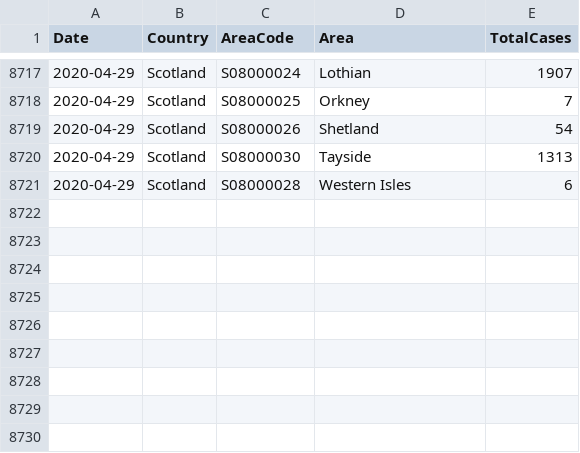
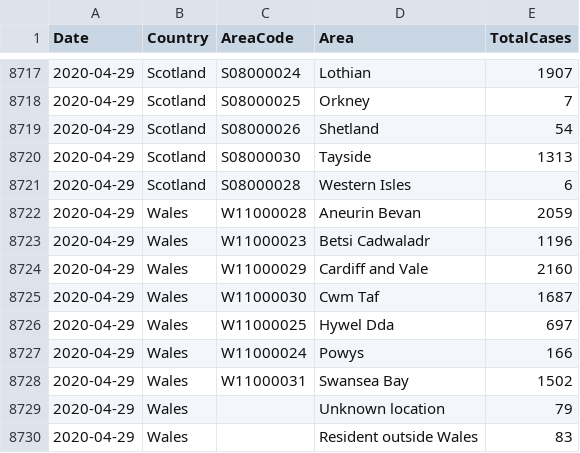
Before and after one commit to tomwhite/covid-19-uk-data, a CSV file: data/covid-19-cases-uk.csv, drawn as a sheet; only a part is shown, gaps mark what is left out.

Commit message:
Update for 2020-04-29 for Wales

```diff
--- a/data/covid-19-cases-uk.csv
+++ b/data/covid-19-cases-uk.csv
@@ -8721 +8721,10 @@ Date,Country,AreaCode,Area,TotalCases
 2020-04-29,Scotland,S08000028,Western Isles,6
+2020-04-29,Wales,W11000028,Aneurin Bevan,2059
+2020-04-29,Wales,W11000023,Betsi Cadwaladr,1196
+2020-04-29,Wales,W11000029,Cardiff and Vale,2160
+2020-04-29,Wales,W11000030,Cwm Taf,1687
+2020-04-29,Wales,W11000025,Hywel Dda,697
+2020-04-29,Wales,W11000024,Powys,166
+2020-04-29,Wales,W11000031,Swansea Bay,1502
+2020-04-29,Wales,,Unknown location,79
+2020-04-29,Wales,,Resident outside Wales,83
```
Also changed, not shown: data/covid-19-indicators-uk.csv, data/covid-19-totals-wales.csv, 5 other files.
